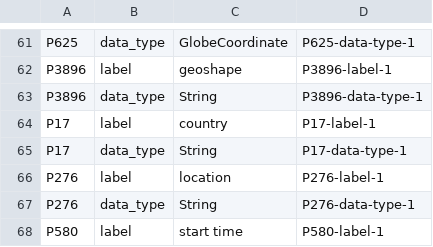
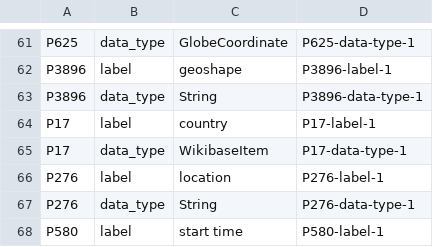
Before and after one commit to usc-isi-i2/datamart-schema, a TSV file: properties.tsv, drawn as a sheet; only a part is shown, gaps mark what is left out.

Commit message:
Fix P17 data_type

```diff
--- a/properties.tsv
+++ b/properties.tsv
@@ -64,3 +64,3 @@ P3896	data_type	String	P3896-data-type-1
 P17	label	"country"	P17-label-1
-P17	data_type	String	P17-data-type-1
+P17	data_type	WikibaseItem	P17-data-type-1
 P276	label	"location"	P276-label-1
```
